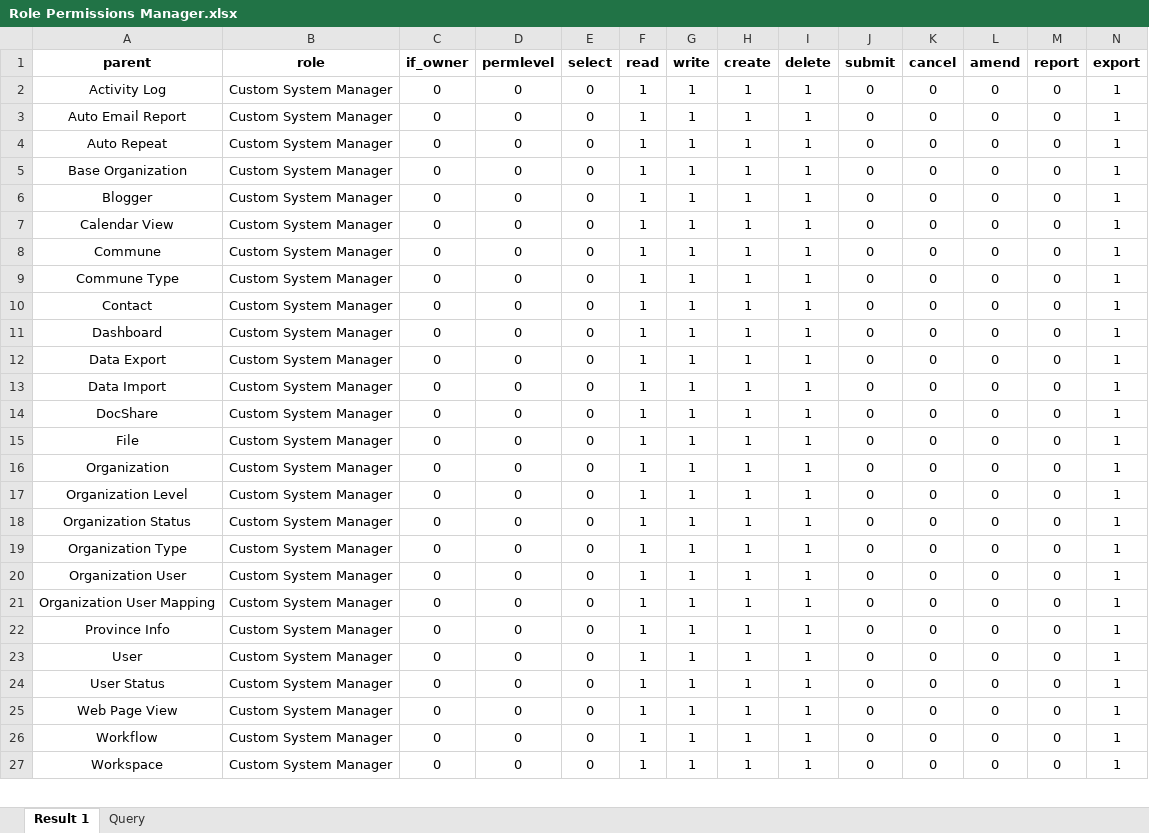
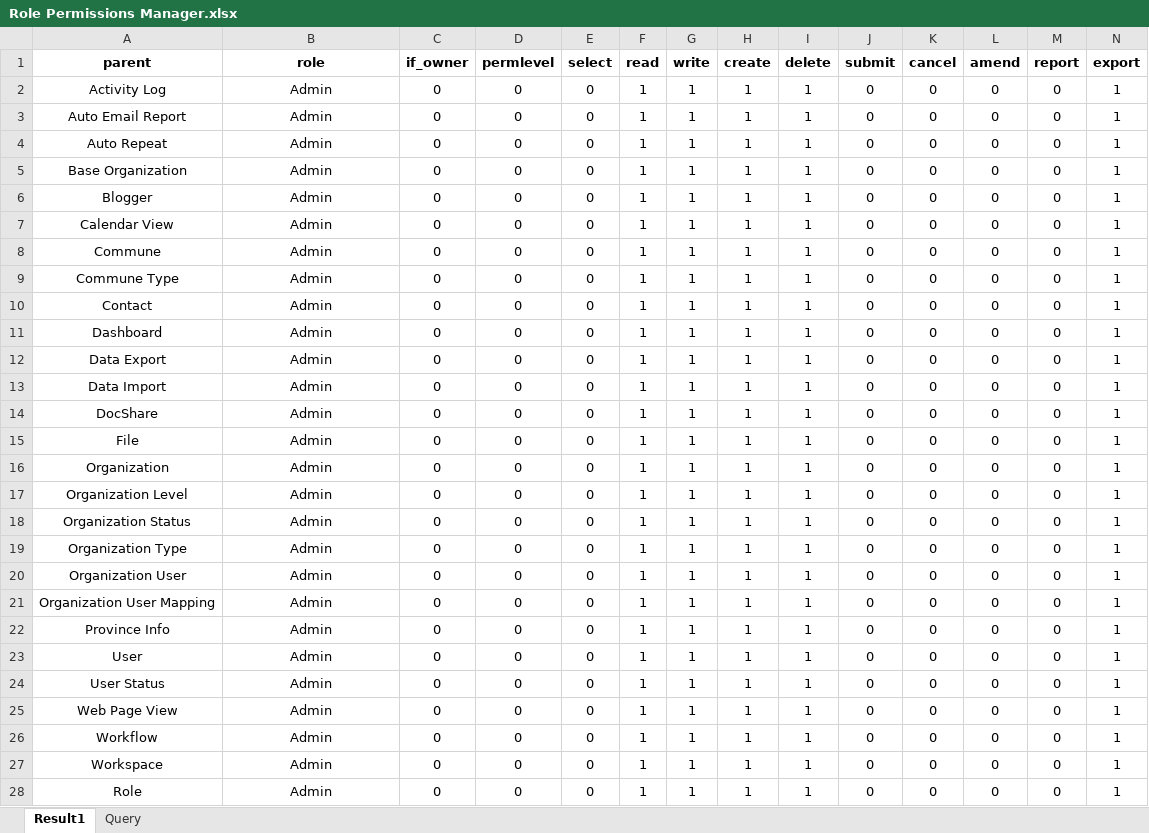
Before and after one commit to manhquan1307/custom_scripts, an Excel workbook: custom_scripts/scripts/import_permissions/Role Permissions Manager.xlsx, sheet Result1, drawn as a sheet; only a part is shown; values as stored, in another font and other column widths than the file's, no borders; rows hold the shown columns only; the diff covers the shown part only; the diff names each change by its address in the sheet, - before the commit and + after, or states it on an @@ line.

Commit message:
update notification when add role Admin or System Manager

```diff
--- a/custom_scripts/scripts/import_permissions/Role Permissions Manager.xlsx (sheet Result1)
+++ b/custom_scripts/scripts/import_permissions/Role Permissions Manager.xlsx (sheet Result1)
-sheet tab: Result 1
+sheet tab: Result1
-B2:B27 (role): Custom System Manager
+B2:B27 (role): Admin
+row 28: Role | Admin | 0 | 0 | 0 | 1 | 1 | 1 | 1 | 0 | 0 | 0 | 0 | 1
```
Also changed, not shown: 4 added rows and 12 edited cells elsewhere in this sheet.
